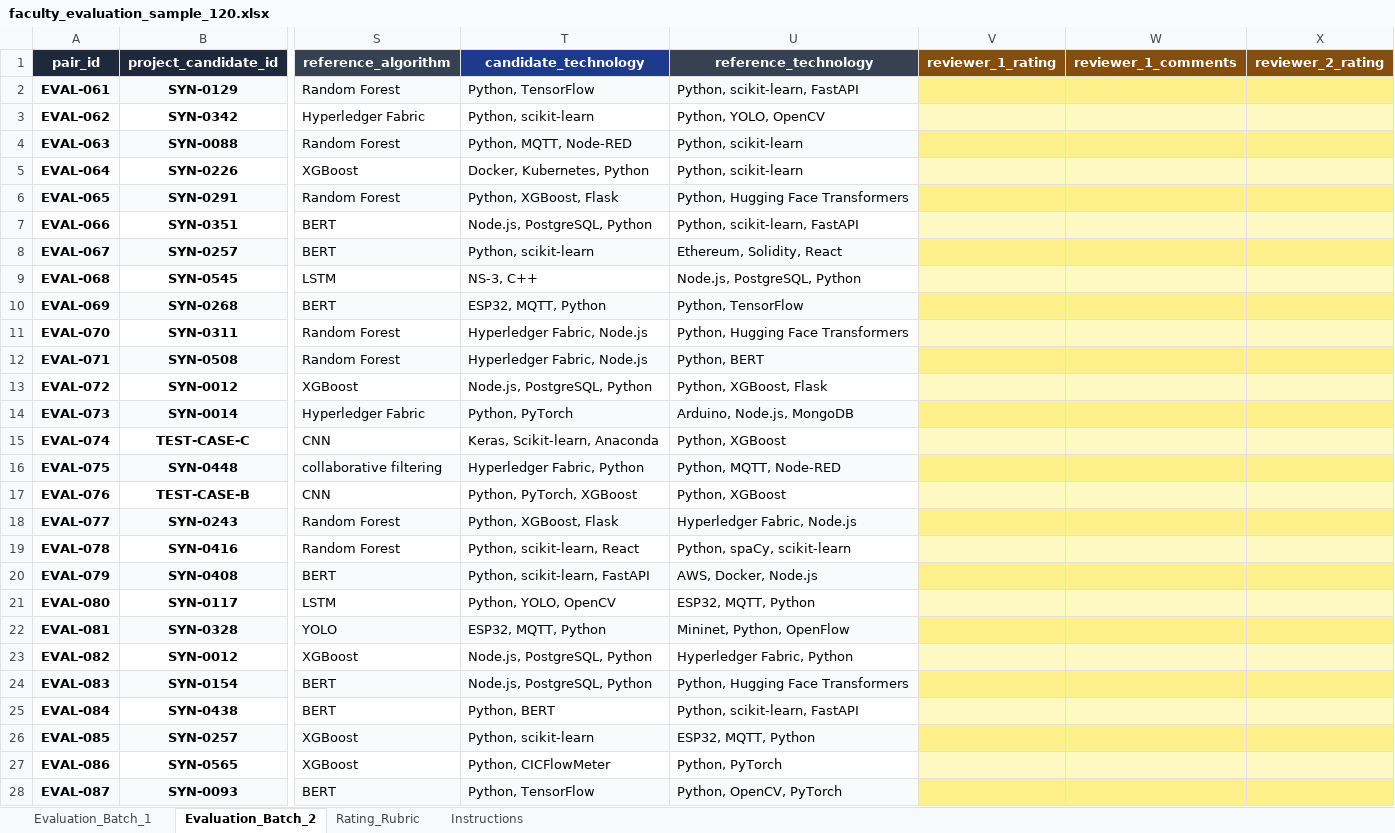
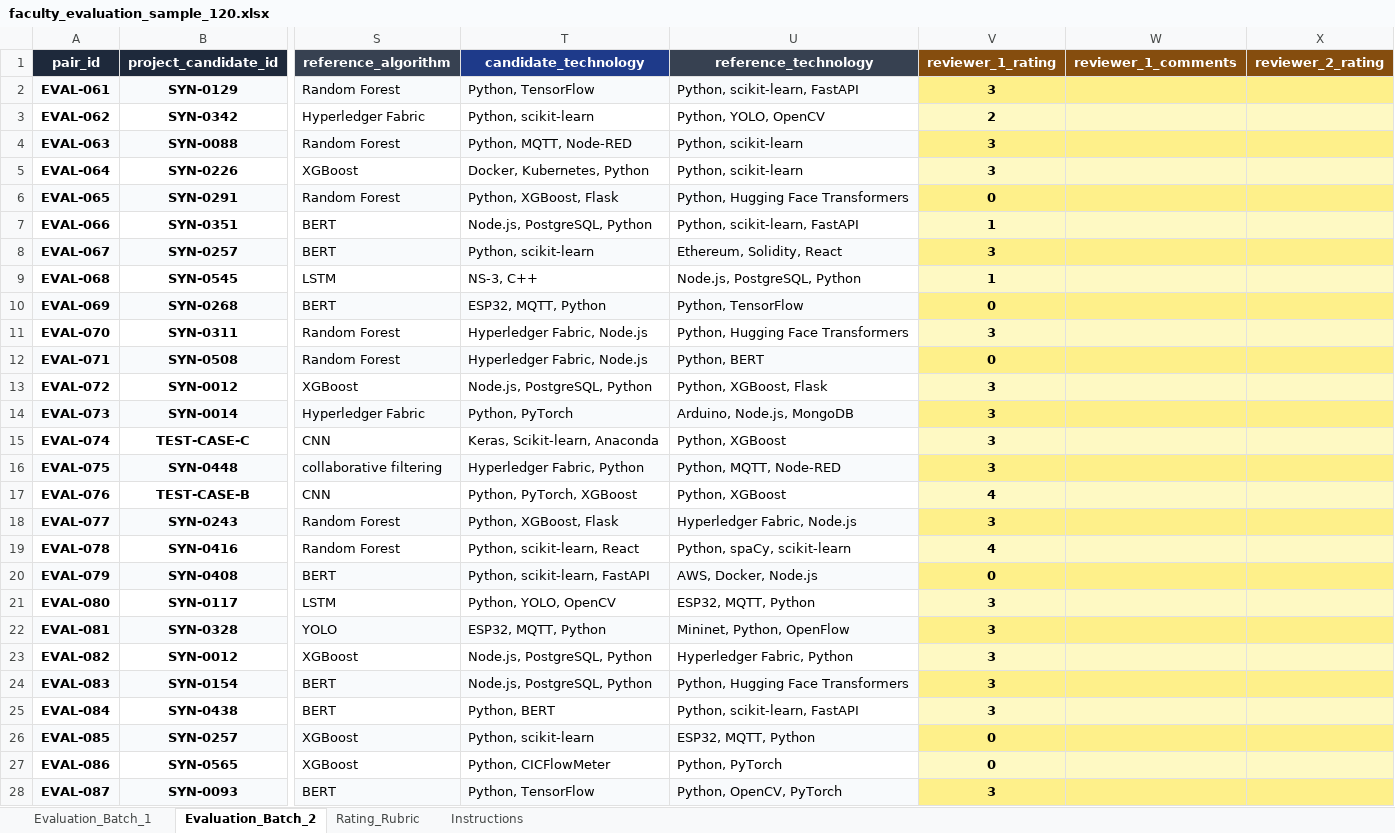
Before and after one commit to shubhankarshady/academic-project-novelty-detection, an Excel workbook: data/annotation/faculty_evaluation_sample_120.xlsx, sheet Evaluation_Batch_2, drawn as a sheet; only a part is shown, gaps mark what is left out; values as stored, in another font and other column widths than the file's, no borders; conditional formats not drawn; the diff covers the shown part only; the diff names each change by its address in the sheet, - before the commit and + after, or states it on an @@ line.

Commit message:
feat: update faculty evaluation sample data file

```diff
--- a/data/annotation/faculty_evaluation_sample_120.xlsx (sheet Evaluation_Batch_2)
+++ b/data/annotation/faculty_evaluation_sample_120.xlsx (sheet Evaluation_Batch_2)
-V2 (reviewer_1_rating): (empty)
+V2 (reviewer_1_rating): 3
-V3 (reviewer_1_rating): (empty)
+V3 (reviewer_1_rating): 2
-V4:V5 (reviewer_1_rating): (empty)
+V4:V5 (reviewer_1_rating): 3
-V6 (reviewer_1_rating): (empty)
+V6 (reviewer_1_rating): 0
-V7 (reviewer_1_rating): (empty)
+V7 (reviewer_1_rating): 1
-V8 (reviewer_1_rating): (empty)
+V8 (reviewer_1_rating): 3
-V9 (reviewer_1_rating): (empty)
+V9 (reviewer_1_rating): 1
-V10 (reviewer_1_rating): (empty)
+V10 (reviewer_1_rating): 0
-V11 (reviewer_1_rating): (empty)
+V11 (reviewer_1_rating): 3
-V12 (reviewer_1_rating): (empty)
+V12 (reviewer_1_rating): 0
-V13:V16 (reviewer_1_rating): (empty)
+V13:V16 (reviewer_1_rating): 3
-V17 (reviewer_1_rating): (empty)
+V17 (reviewer_1_rating): 4
-V18 (reviewer_1_rating): (empty)
+V18 (reviewer_1_rating): 3
-V19 (reviewer_1_rating): (empty)
+V19 (reviewer_1_rating): 4
-V20 (reviewer_1_rating): (empty)
+V20 (reviewer_1_rating): 0
-V21:V25 (reviewer_1_rating): (empty)
+V21:V25 (reviewer_1_rating): 3
-V26:V27 (reviewer_1_rating): (empty)
+V26:V27 (reviewer_1_rating): 0
-V28 (reviewer_1_rating): (empty)
+V28 (reviewer_1_rating): 3
```
Also changed, not shown: 33 edited cells elsewhere in this sheet, sheet Evaluation_Batch_1.
